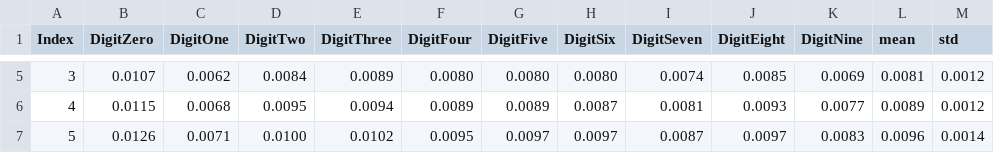
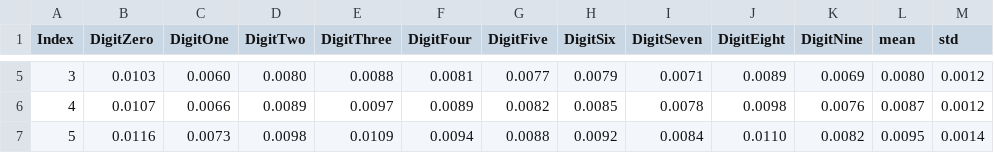
Before and after one commit to aidos-lab/inner-product-transforms, a CSV file: results/noise_ambient.csv, drawn as a sheet; only a part is shown, gaps mark what is left out; the diff covers the shown part only.

```diff
--- a/results/noise_ambient.csv
+++ b/results/noise_ambient.csv
@@ -5,3 +5,3 @@ Index,DigitZero,DigitOne,DigitTwo,DigitThree,DigitFour,DigitFive,DigitSix,DigitS
-3,0.0107,0.0062,0.0084,0.0089,0.0080,0.0080,0.0080,0.0074,0.0085,0.0069,0.0081,0.0012
-4,0.0115,0.0068,0.0095,0.0094,0.0089,0.0089,0.0087,0.0081,0.0093,0.0077,0.0089,0.0012
-5,0.0126,0.0071,0.0100,0.0102,0.0095,0.0097,0.0097,0.0087,0.0097,0.0083,0.0096,0.0014
+3,0.0103,0.0060,0.0080,0.0088,0.0081,0.0077,0.0079,0.0071,0.0089,0.0069,0.0080,0.0012
+4,0.0107,0.0066,0.0089,0.0097,0.0089,0.0082,0.0085,0.0078,0.0098,0.0076,0.0087,0.0012
+5,0.0116,0.0073,0.0098,0.0109,0.0094,0.0088,0.0092,0.0084,0.0110,0.0082,0.0095,0.0014
```
Also changed, not shown: 99 edited cells elsewhere in this file, 53 other files.
